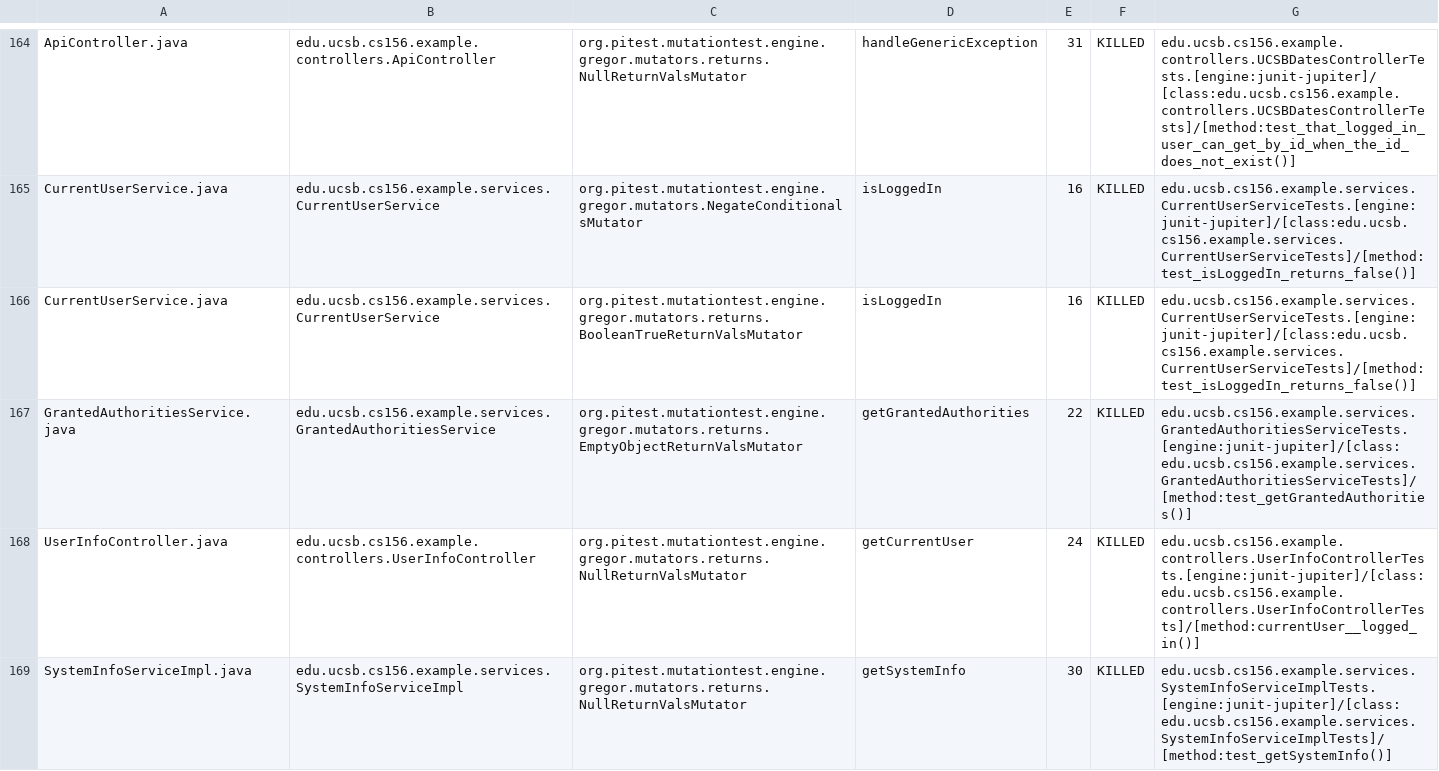
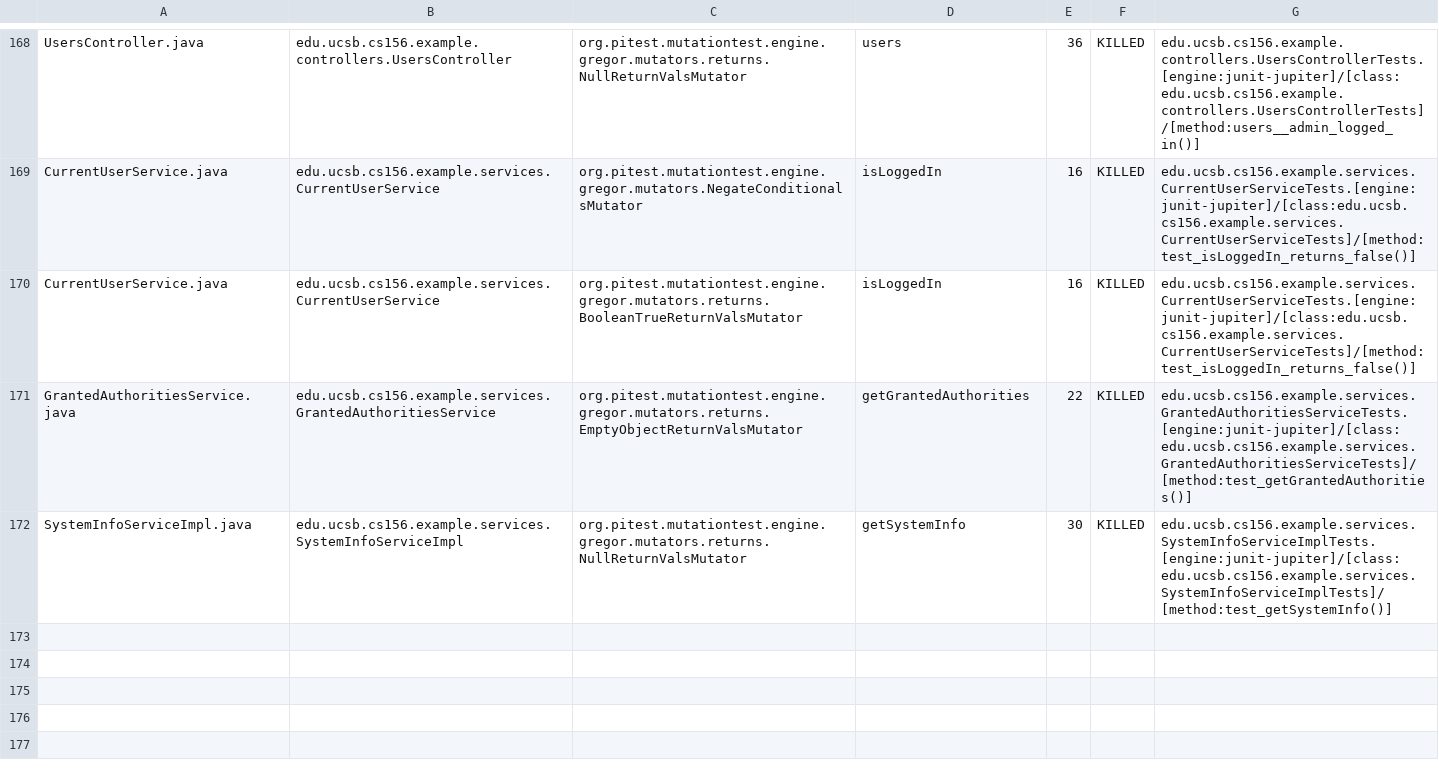
Before and after one commit to ucsb-cs156-w24/team03-w24-4pm-2, a CSV file: prs/93/pitest/mutations.csv, drawn as a sheet; only a part is shown, gaps mark what is left out; addresses are those after the commit; the diff covers the shown part only; the diff names each change by its address in the sheet, - before the commit and + after, or states it on an @@ line.

Commit message:
Deploying to gh-pages from @ ucsb-cs156-w24/team03-w24-4pm-2@f775f2462fe7e9267589da781832cf97aaefdcbc 🚀

```diff
--- a/prs/93/pitest/mutations.csv
+++ b/prs/93/pitest/mutations.csv
-A168: ApiController.java
+A168: UsersController.java
-B168: edu.ucsb.cs156.example.controllers.ApiController
+B168: edu.ucsb.cs156.example.controllers.UsersController
-D168: handleGenericException
+D168: users
-E168: 31
+E168: 36
-G168: edu.ucsb.cs156.example.controllers.UCSBDatesControllerTests.[engine:junit-jupiter]/[class:edu.ucsb.cs156.example.controllers.UCSBDatesControllerTests]/[method:test_that_logged_in_user_can_get_by_id_when_the_id_does_not_exist()]
+G168: edu.ucsb.cs156.example.controllers.UsersControllerTests.[engine:junit-jupiter]/[class:edu.ucsb.cs156.example.controllers.UsersControllerTests]/[method:users__admin_logged_in()]
@@ row 168 moved to row 167: UserInfoController.java @@
```
Also changed, not shown: 2 added rows, 2 removed rows, 104 moved rows and 5 edited cells elsewhere in this file, 18 other files.
